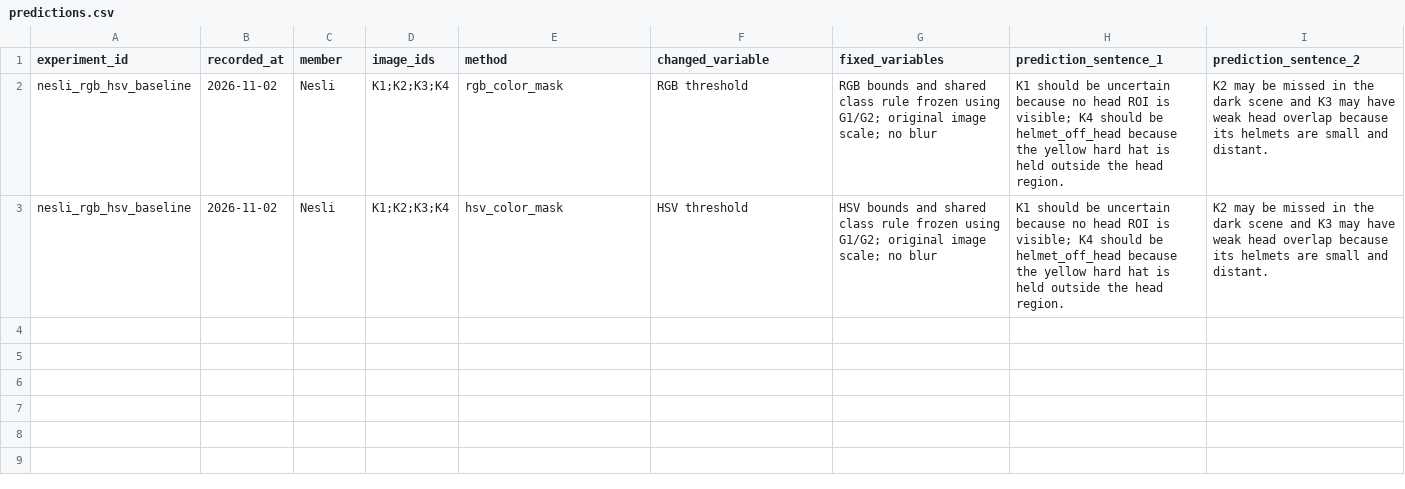
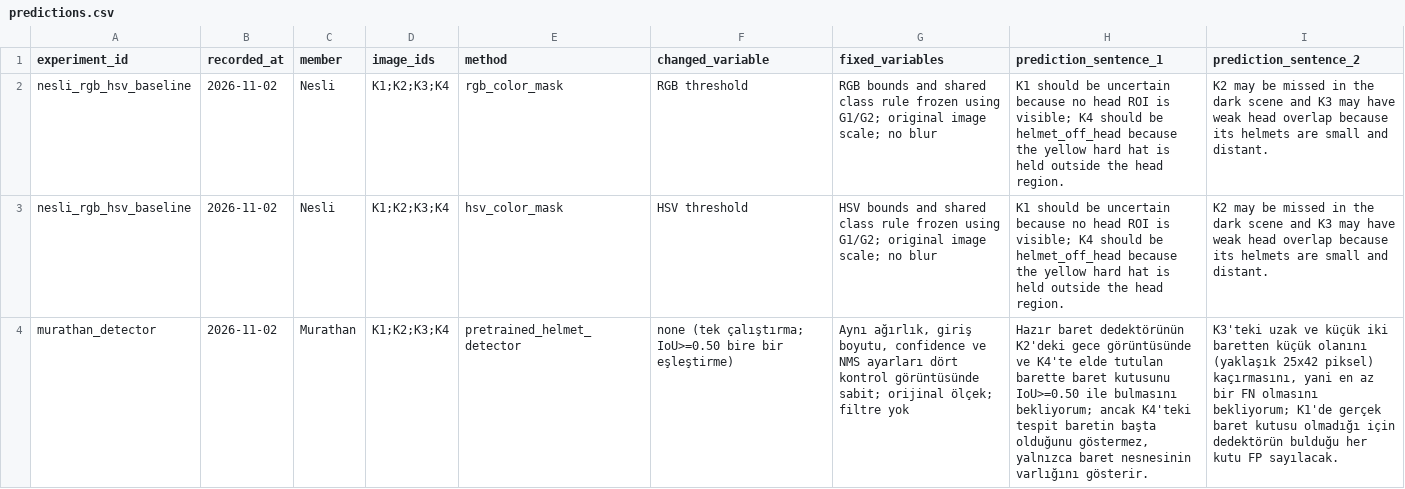
Before and after one commit to mderviskocar/barettespiti, a CSV file: docs/predictions.csv, drawn as a sheet; the diff names each change by its address in the sheet, - before the commit and + after, or states it on an @@ line.

Commit message:
Kutu düzeyi metrikler: IoU, bire bir eşleştirme, TP/FP/FN ve dedektör ön tahmini

```diff
--- a/docs/predictions.csv
+++ b/docs/predictions.csv
+row 4: murathan_detector | 2026-11-02 | Murathan | K1;K2;K3;K4 | pretrained_helmet_detector | none (tek çalıştırma; IoU>=0.50 bire bir eşleştirme) | Aynı ağırlık, giriş boyutu, confidence ve NMS ayarları dört kontrol görüntüsünde sabit; orijinal ölçek; filtre yok | Hazır baret dedektörünün K2'deki gece görüntüsünde ve K4'te elde tutulan barette baret kutusunu IoU>=0.50 ile bulmasını bekliyorum; ancak K4'teki tespit baretin başta olduğunu göstermez, yalnızca baret nesnesinin varlığını gösterir. | K3'teki uzak ve küçük iki baretten küçük olanını (yaklaşık 25x42 piksel) kaçırmasını, yani en az bir FN olmasını bekliyorum; K1'de gerçek baret kutusu olmadığı için dedektörün bulduğu her kutu FP sayılacak.
```
Also changed, not shown: 2 other files.
